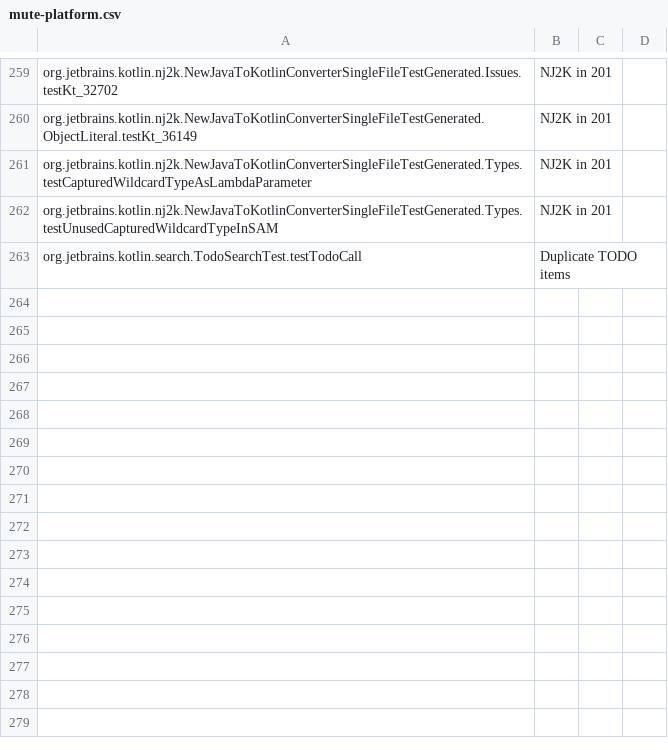
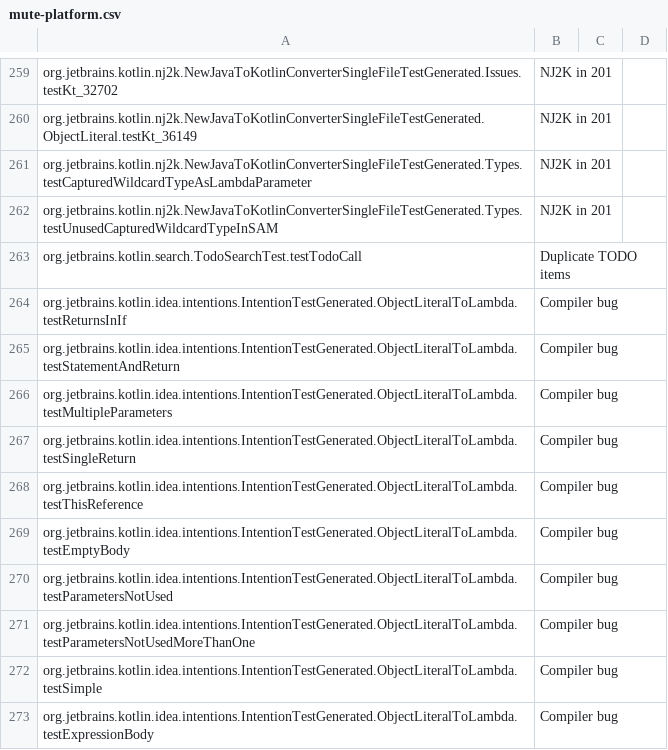
Before and after one commit to consulo/consulo-kotlin, a CSV file: test-framework/mute-platform.csv, drawn as a sheet; only a part is shown, gaps mark what is left out.

Commit message:
Muted in csv tests with compiler bug testdata change
GitOrigin-RevId: a6b208b9a566978cca41ab658045350d2796e50f

```diff
--- a/test-framework/mute-platform.csv
+++ b/test-framework/mute-platform.csv
@@ -263 +263,11 @@ org.jetbrains.kotlin.nj2k.NewJavaToKotlinConverterSingleFileTestGenerated.Types.
 org.jetbrains.kotlin.search.TodoSearchTest.testTodoCall, Duplicate TODO items,,
+org.jetbrains.kotlin.idea.intentions.IntentionTestGenerated.ObjectLiteralToLambda.testReturnsInIf,Compiler bug,,
+org.jetbrains.kotlin.idea.intentions.IntentionTestGenerated.ObjectLiteralToLambda.testStatementAndReturn,Compiler bug,,
+org.jetbrains.kotlin.idea.intentions.IntentionTestGenerated.ObjectLiteralToLambda.testMultipleParameters,Compiler bug,,
+org.jetbrains.kotlin.idea.intentions.IntentionTestGenerated.ObjectLiteralToLambda.testSingleReturn,Compiler bug,,
+org.jetbrains.kotlin.idea.intentions.IntentionTestGenerated.ObjectLiteralToLambda.testThisReference,Compiler bug,,
+org.jetbrains.kotlin.idea.intentions.IntentionTestGenerated.ObjectLiteralToLambda.testEmptyBody,Compiler bug,,
+org.jetbrains.kotlin.idea.intentions.IntentionTestGenerated.ObjectLiteralToLambda.testParametersNotUsed,Compiler bug,,
+org.jetbrains.kotlin.idea.intentions.IntentionTestGenerated.ObjectLiteralToLambda.testParametersNotUsedMoreThanOne,Compiler bug,,
+org.jetbrains.kotlin.idea.intentions.IntentionTestGenerated.ObjectLiteralToLambda.testSimple,Compiler bug,,
+org.jetbrains.kotlin.idea.intentions.IntentionTestGenerated.ObjectLiteralToLambda.testExpressionBody,Compiler bug,,
```
